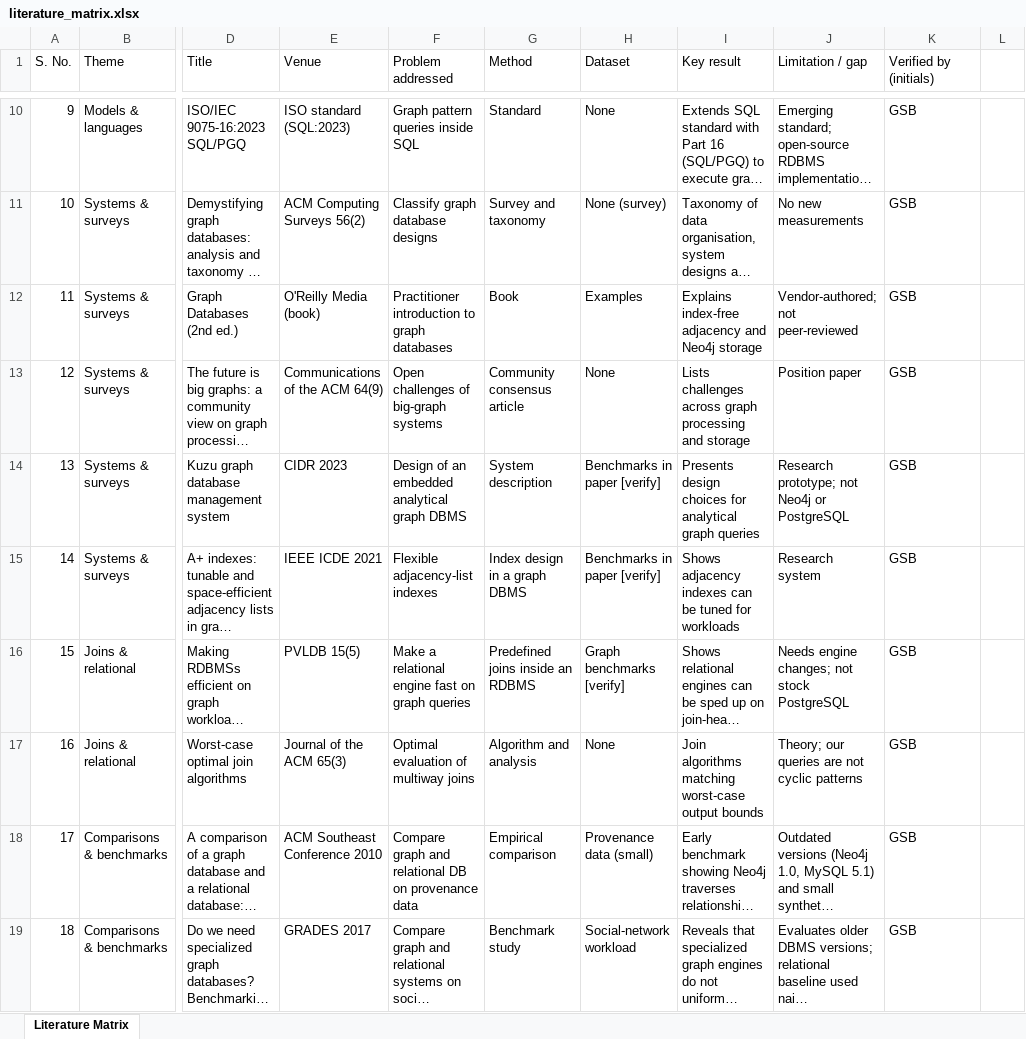
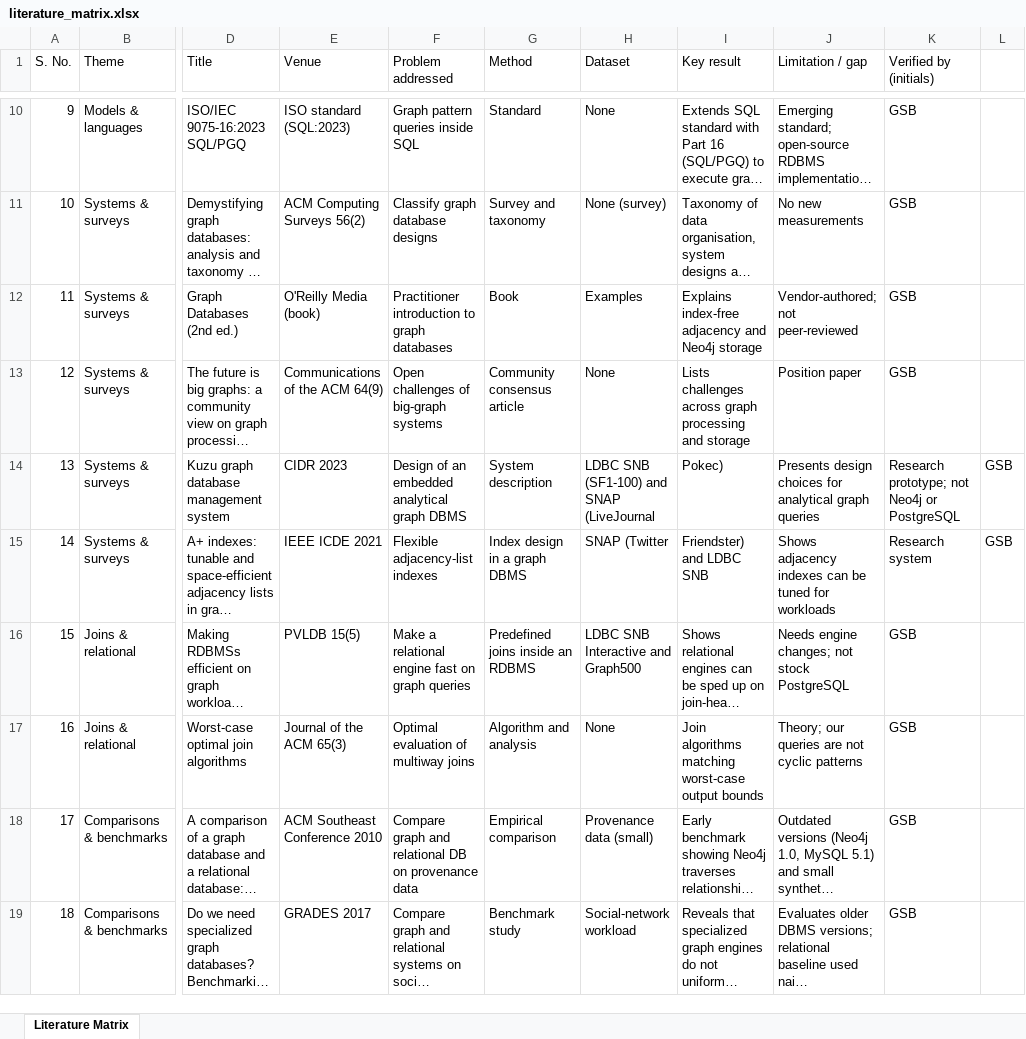
Before and after one commit to sehmiharleen4/DBMS-Assignment-1-, an Excel workbook: literature_matrix.xlsx, sheet Literature Matrix, drawn as a sheet; only a part is shown, gaps mark what is left out; long unchanged cells end in …; values as stored, in another font and other column widths than the file's, no cell formats; the diff names each change by its address in the sheet, - before the commit and + after, or states it on an @@ line.

Commit message:
Address review feedback: complete RQ1-RQ3 results, authentic IEEEtran.cls, clean matrix, tight benchmark checks

```diff
--- a/literature_matrix.xlsx (sheet Literature Matrix)
+++ b/literature_matrix.xlsx (sheet Literature Matrix)
-H14 (Dataset): Benchmarks in paper [verify]
+H14 (Dataset): LDBC SNB (SF1-100) and SNAP (LiveJournal
-I14 (Key result): Presents design choices for analytical graph queries
+I14 (Key result): Pokec)
-J14 (Limitation / gap): Research prototype; not Neo4j or PostgreSQL
+J14 (Limitation / gap): Presents design choices for analytical graph queries
-K14 (Verified by (initials)): GSB
+K14 (Verified by (initials)): Research prototype; not Neo4j or PostgreSQL
-L14:L15: (empty)
+L14:L15: GSB
-H15 (Dataset): Benchmarks in paper [verify]
+H15 (Dataset): SNAP (Twitter
-I15 (Key result): Shows adjacency indexes can be tuned for workloads
+I15 (Key result): Friendster) and LDBC SNB
-J15 (Limitation / gap): Research system
+J15 (Limitation / gap): Shows adjacency indexes can be tuned for workloads
-K15 (Verified by (initials)): GSB
+K15 (Verified by (initials)): Research system
-H16 (Dataset): Graph benchmarks [verify]
+H16 (Dataset): LDBC SNB Interactive and Graph500
```
Also changed, not shown: cell formats, 20 other files.
